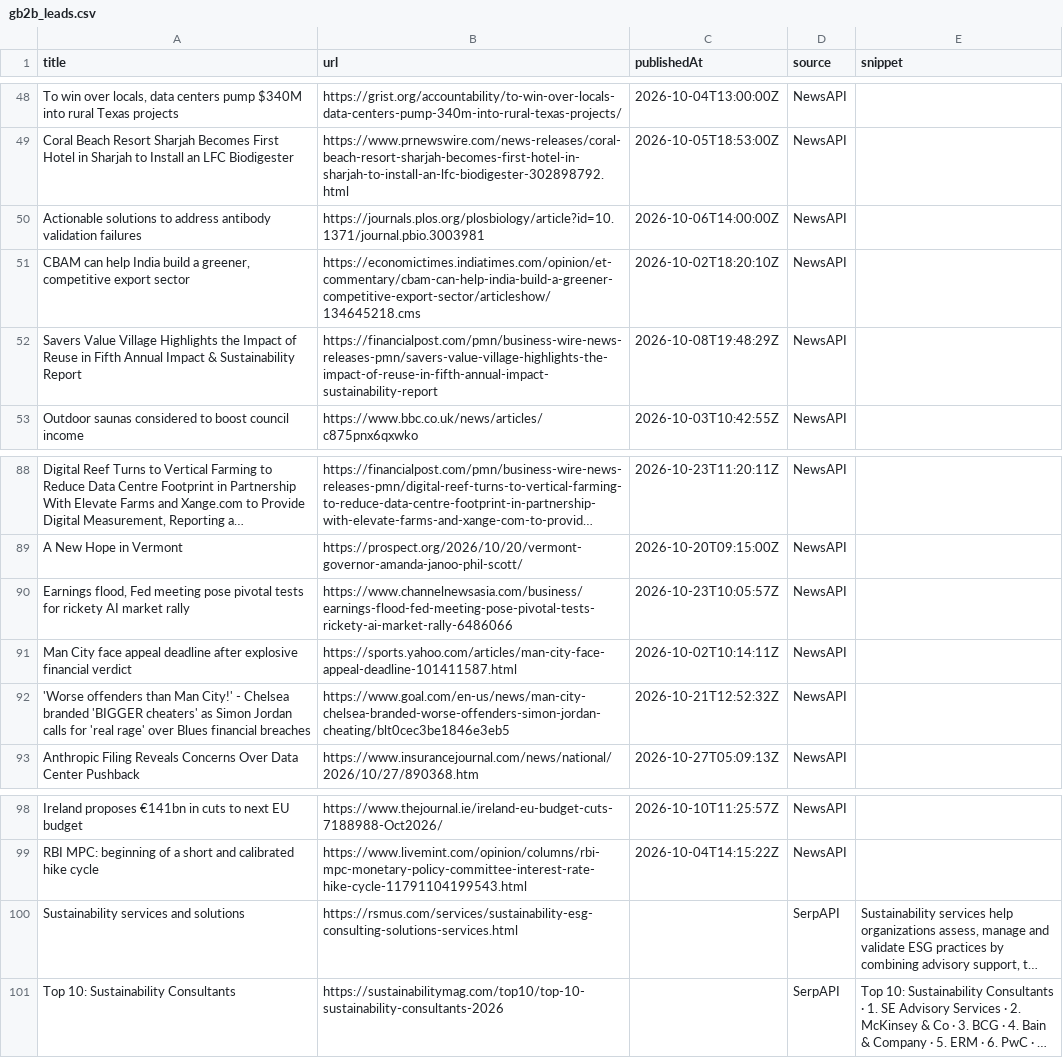
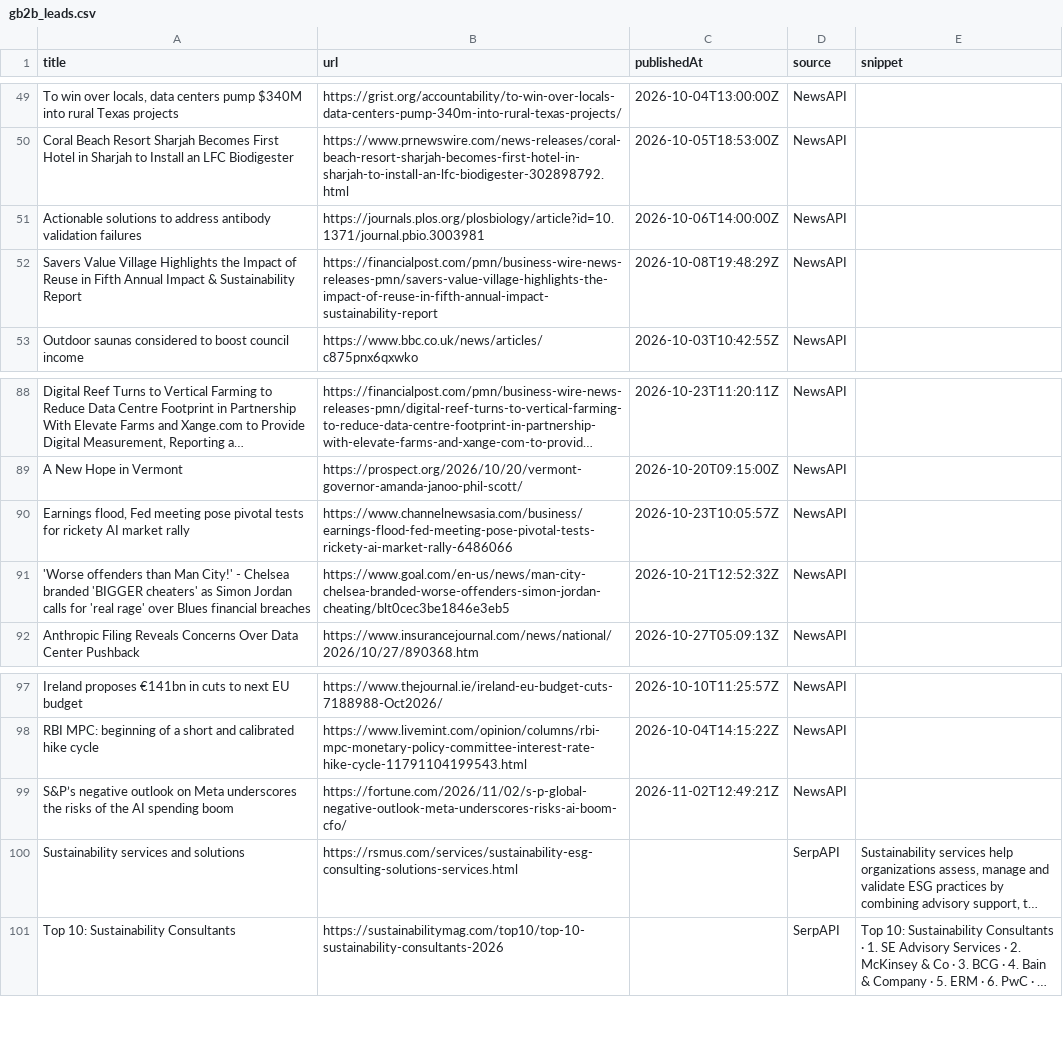
Before and after one commit to media-stack/gb2b-lead-finder, a CSV file: gb2b_leads.csv, drawn as a sheet; only a part is shown, gaps mark what is left out; long unchanged cells end in …; removed rows and columns are numbered as before the commit, all else as after; the diff covers the shown part only; the diff names each change by its address in the sheet, - before the commit and + after, or states it on an @@ line.

```diff
--- a/gb2b_leads.csv
+++ b/gb2b_leads.csv
-row 51: CBAM can help India build a greener, competitive export sector | https://economictimes.indiatimes.com/opinion/et-commentary/cbam-can-help-india-build-a-greener-competitive-export-sector/articleshow/134645218.cms | 2026-10-02T18:20:10Z | NewsAPI
-row 91: Man City face appeal deadline after explosive financial verdict | https://sports.yahoo.com/articles/man-city-face-appeal-deadline-101411587.html | 2026-10-02T10:14:11Z | NewsAPI
+row 99: S&P’s negative outlook on Meta underscores the risks of the AI spending boom | https://fortune.com/2026/11/02/s-p-global-negative-outlook-meta-underscores-risks-ai-boom-cfo/ | 2026-11-02T12:49:21Z | NewsAPI
```
Also changed, not shown: 3 added rows, 2 removed rows, 1 moved row and 6 edited cells elsewhere in this file.
